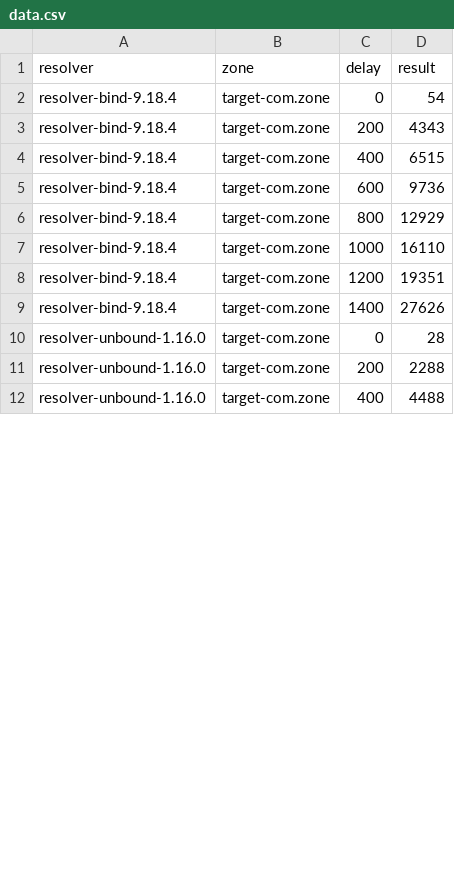
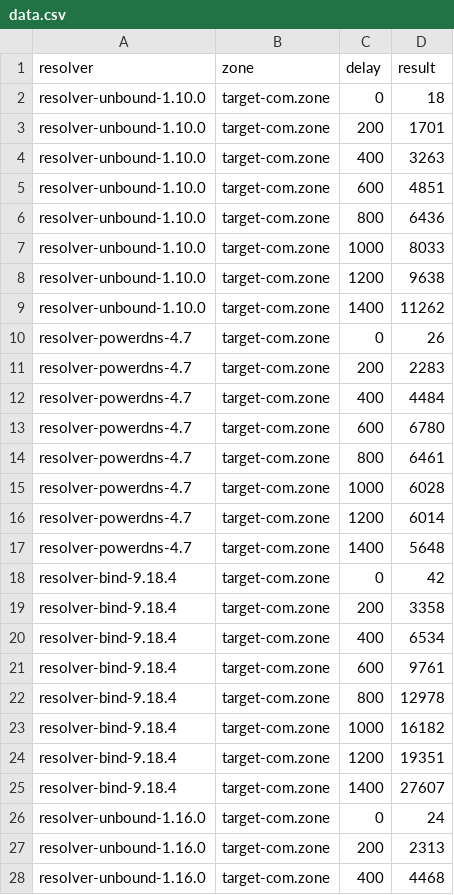
Before and after one commit to jaymoneyjay/dns-testbed, a CSV file: validation/results/slowDNS+CNAME+scrubbing/data.csv, drawn as a sheet; only a part is shown; the diff covers the shown part only.

```diff
--- a/validation/results/slowDNS+CNAME+scrubbing/data.csv
+++ b/validation/results/slowDNS+CNAME+scrubbing/data.csv
@@ -1,12 +1,28 @@
 resolver,zone,delay,result
-resolver-bind-9.18.4,target-com.zone,0,54
-resolver-bind-9.18.4,target-com.zone,200,4343
-resolver-bind-9.18.4,target-com.zone,400,6515
-resolver-bind-9.18.4,target-com.zone,600,9736
-resolver-bind-9.18.4,target-com.zone,800,12929
-resolver-bind-9.18.4,target-com.zone,1000,16110
+resolver-unbound-1.10.0,target-com.zone,0,18
+resolver-unbound-1.10.0,target-com.zone,200,1701
+resolver-unbound-1.10.0,target-com.zone,400,3263
+resolver-unbound-1.10.0,target-com.zone,600,4851
+resolver-unbound-1.10.0,target-com.zone,800,6436
+resolver-unbound-1.10.0,target-com.zone,1000,8033
+resolver-unbound-1.10.0,target-com.zone,1200,9638
+resolver-unbound-1.10.0,target-com.zone,1400,11262
+resolver-powerdns-4.7,target-com.zone,0,26
+resolver-powerdns-4.7,target-com.zone,200,2283
+resolver-powerdns-4.7,target-com.zone,400,4484
+resolver-powerdns-4.7,target-com.zone,600,6780
+resolver-powerdns-4.7,target-com.zone,800,6461
+resolver-powerdns-4.7,target-com.zone,1000,6028
+resolver-powerdns-4.7,target-com.zone,1200,6014
+resolver-powerdns-4.7,target-com.zone,1400,5648
+resolver-bind-9.18.4,target-com.zone,0,42
+resolver-bind-9.18.4,target-com.zone,200,3358
+resolver-bind-9.18.4,target-com.zone,400,6534
+resolver-bind-9.18.4,target-com.zone,600,9761
+resolver-bind-9.18.4,target-com.zone,800,12978
+resolver-bind-9.18.4,target-com.zone,1000,16182
 resolver-bind-9.18.4,target-com.zone,1200,19351
-resolver-bind-9.18.4,target-com.zone,1400,27626
-resolver-unbound-1.16.0,target-com.zone,0,28
-resolver-unbound-1.16.0,target-com.zone,200,2288
-resolver-unbound-1.16.0,target-com.zone,400,4488
+resolver-bind-9.18.4,target-com.zone,1400,27607
+resolver-unbound-1.16.0,target-com.zone,0,24
+resolver-unbound-1.16.0,target-com.zone,200,2313
+resolver-unbound-1.16.0,target-com.zone,400,4468
```
Also changed, not shown: 16 removed rows and 5 edited cells elsewhere in this file, validation/results/subquery+CNAME+scrubbing/data.csv, 32 other files.
